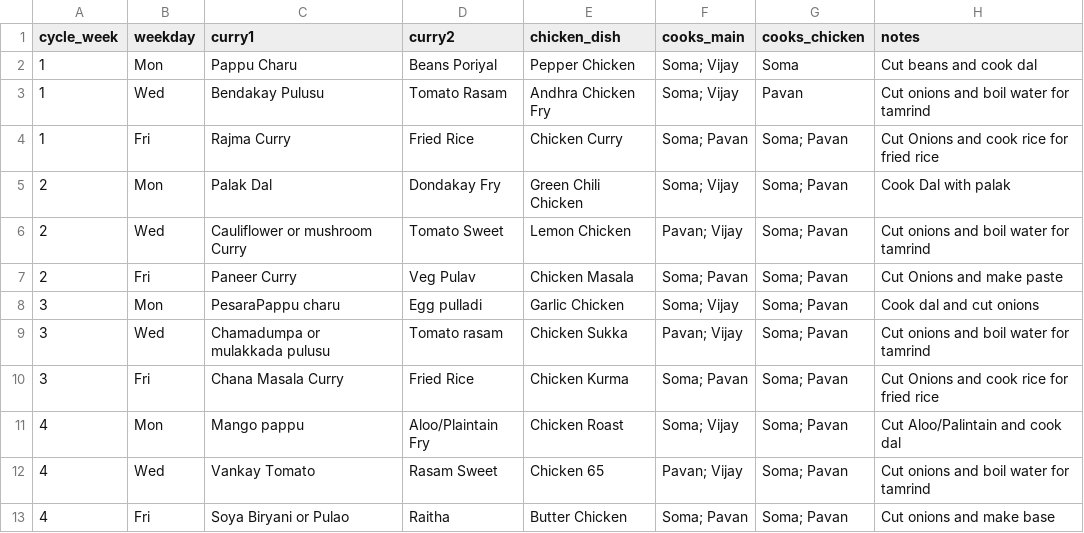
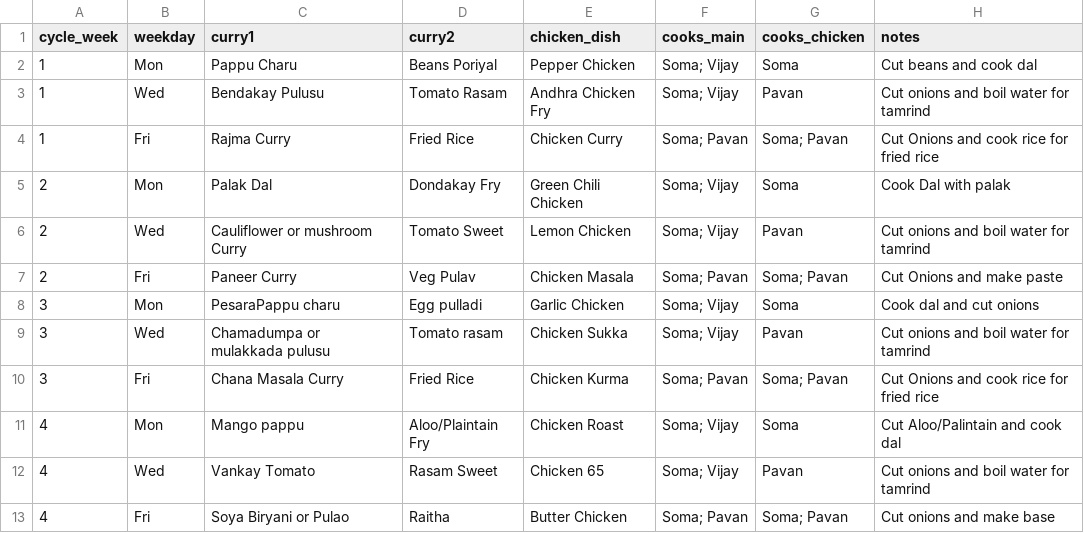
Before and after one commit to somanapa-nyxcoder/New-project-2, a CSV file: data/meal_plan.csv, drawn as a sheet.

Commit message:
Fix formatting issues in meal_plan.csv

```diff
--- a/data/meal_plan.csv
+++ b/data/meal_plan.csv
@@ -4,10 +4,10 @@ cycle_week,weekday,curry1,curry2,chicken_dish,cooks_main,cooks_chicken,notes
 1,Fri,Rajma Curry,Fried Rice,Chicken Curry,"Soma; Pavan","Soma; Pavan",Cut Onions and cook rice for fried rice
-2,Mon,Palak Dal,Dondakay Fry,Green Chili Chicken,"Soma; Vijay","Soma; Pavan",Cook Dal with palak
-2,Wed,Cauliflower or mushroom Curry,Tomato Sweet,Lemon Chicken,"Pavan; Vijay","Soma; Pavan",Cut onions and boil water for tamrind
+2,Mon,Palak Dal,Dondakay Fry,Green Chili Chicken,"Soma; Vijay","Soma",Cook Dal with palak
+2,Wed,Cauliflower or mushroom Curry,Tomato Sweet,Lemon Chicken,"Soma; Vijay","Pavan",Cut onions and boil water for tamrind
 2,Fri,Paneer Curry,Veg Pulav,Chicken Masala,"Soma; Pavan","Soma; Pavan",Cut Onions and make paste
-3,Mon,PesaraPappu charu,Egg pulladi,Garlic Chicken,"Soma; Vijay","Soma; Pavan",Cook dal and cut onions
-3,Wed,Chamadumpa or mulakkada pulusu,Tomato rasam,Chicken Sukka,"Pavan; Vijay","Soma; Pavan",Cut onions and boil water for tamrind
+3,Mon,PesaraPappu charu,Egg pulladi,Garlic Chicken,"Soma; Vijay","Soma",Cook dal and cut onions
+3,Wed,Chamadumpa or mulakkada pulusu,Tomato rasam,Chicken Sukka,"Soma; Vijay","Pavan",Cut onions and boil water for tamrind
 3,Fri,Chana Masala Curry,Fried Rice,Chicken Kurma,"Soma; Pavan","Soma; Pavan",Cut Onions and cook rice for fried rice
-4,Mon,Mango pappu,Aloo/Plaintain Fry,Chicken Roast,"Soma; Vijay","Soma; Pavan",Cut Aloo/Palintain and cook dal
-4,Wed,Vankay Tomato,Rasam Sweet,Chicken 65,"Pavan; Vijay","Soma; Pavan",Cut onions and boil water for tamrind
+4,Mon,Mango pappu,Aloo/Plaintain Fry,Chicken Roast,"Soma; Vijay","Soma",Cut Aloo/Palintain and cook dal
+4,Wed,Vankay Tomato,Rasam Sweet,Chicken 65,"Soma; Vijay","Pavan",Cut onions and boil water for tamrind
 4,Fri,Soya Biryani or Pulao,Raitha,Butter Chicken,"Soma; Pavan","Soma; Pavan", Cut onions and make base
```
